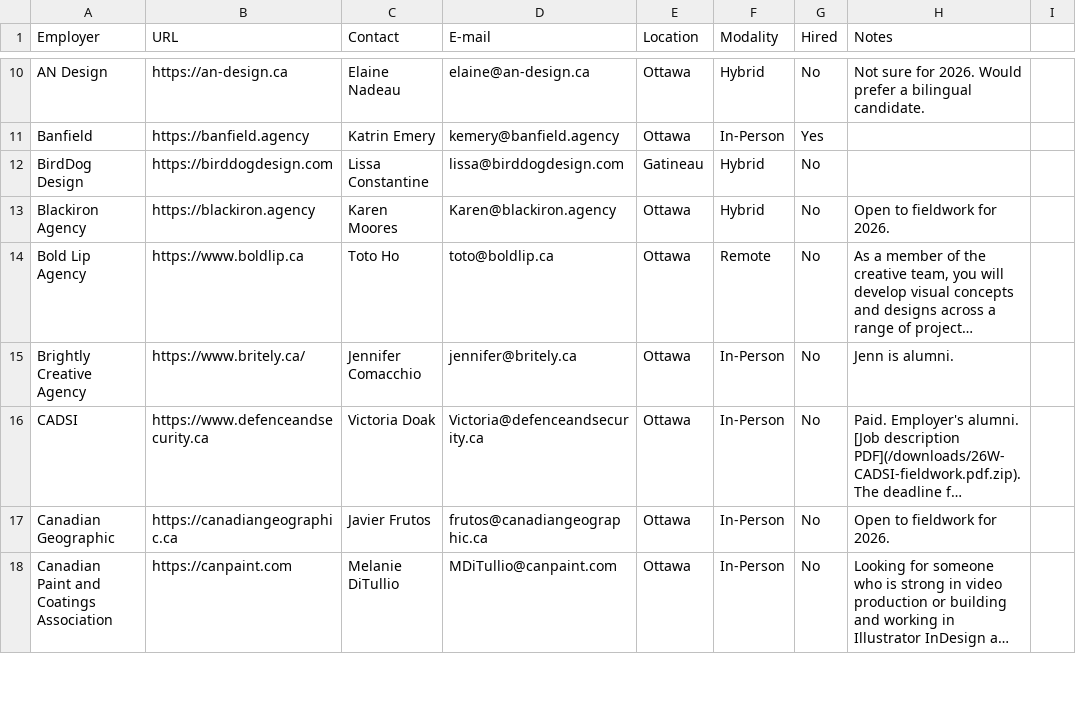
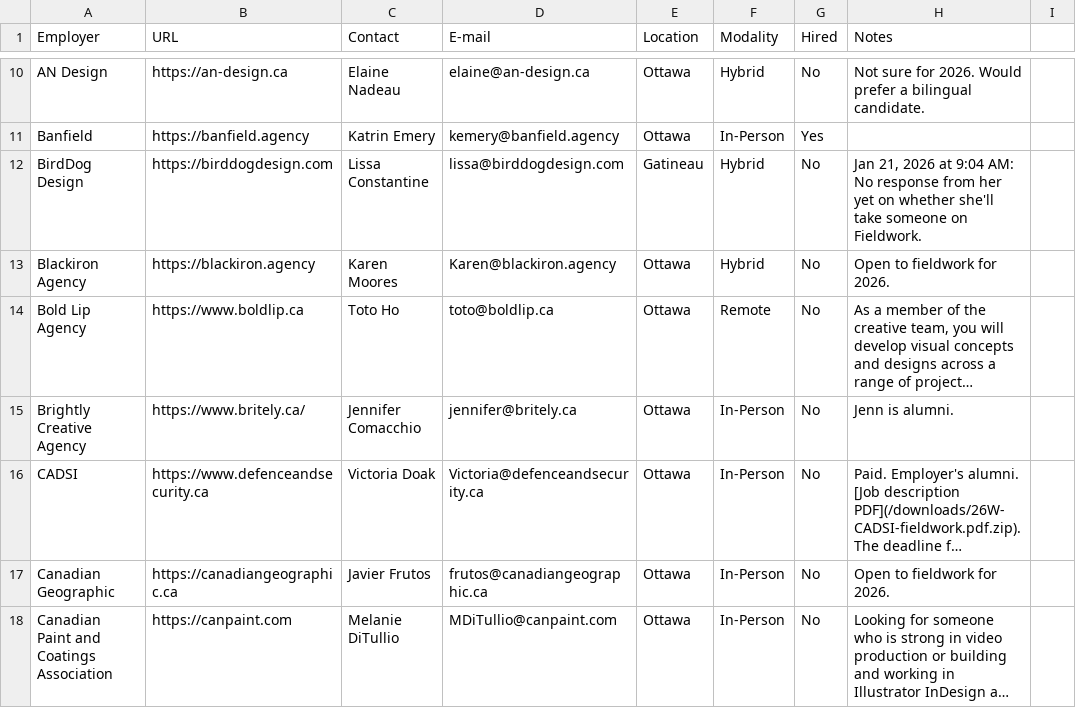
Before and after one commit to algonquindesign/algonquindesign.ca, a CSV file: _data/wil-employers.csv, drawn as a sheet; only a part is shown, gaps mark what is left out; long unchanged cells end in ….

Commit message:
Update BirdDog Design fieldwork status in CSV
Added a note for BirdDog Design indicating no response yet regarding Fieldwork participation for 2026 in the wil-employers.csv file.

```diff
--- a/_data/wil-employers.csv
+++ b/_data/wil-employers.csv
@@ -11,3 +11,3 @@ AN Design,https://an-design.ca,Elaine Nadeau,elaine@an-design.ca,Ottawa,Hybrid,N
 Banfield,https://banfield.agency,Katrin Emery,kemery@banfield.agency,Ottawa,In-Person,Yes,
-BirdDog Design,https://birddogdesign.com,Lissa Constantine,lissa@birddogdesign.com,Gatineau,Hybrid,No,
+BirdDog Design,https://birddogdesign.com,Lissa Constantine,lissa@birddogdesign.com,Gatineau,Hybrid,No,"Jan 21, 2026 at 9:04 AM: No response from her yet on whether she'll take someone on Fieldwork."
 Blackiron Agency,https://blackiron.agency,Karen Moores,Karen@blackiron.agency,Ottawa,Hybrid,No,Open to fieldwork for 2026.
```
